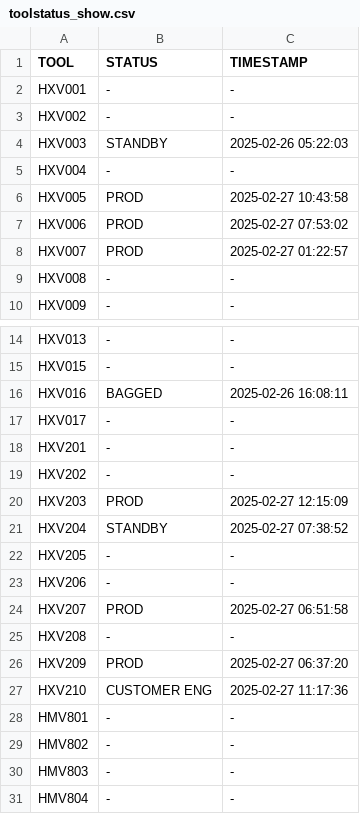
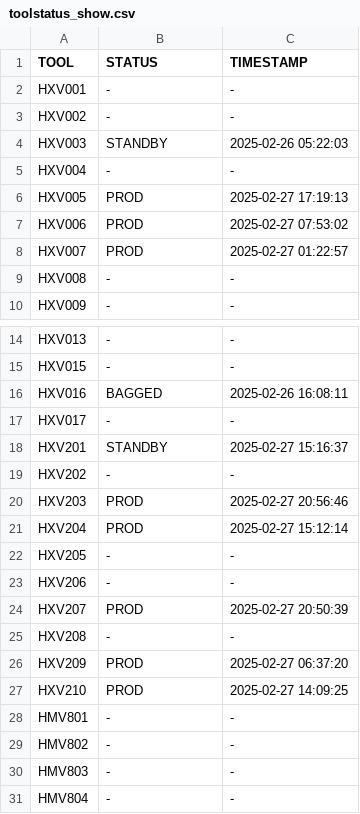
Before and after one commit to VinnieIntel/Data-Watch, a CSV file: backend/data/toolstatus_show.csv, drawn as a sheet; only a part is shown, gaps mark what is left out.

```diff
--- a/backend/data/toolstatus_show.csv
+++ b/backend/data/toolstatus_show.csv
@@ -5,3 +5,3 @@ HXV003,STANDBY,2025-02-26 05:22:03
 HXV004,-,-
-HXV005,PROD,2025-02-27 10:43:58
+HXV005,PROD,2025-02-27 17:19:13
 HXV006,PROD,2025-02-27 07:53:02
@@ -17,12 +17,12 @@ HXV016,BAGGED,2025-02-26 16:08:11
 HXV017,-,-
-HXV201,-,-
+HXV201,STANDBY,2025-02-27 15:16:37
 HXV202,-,-
-HXV203,PROD,2025-02-27 12:15:09
-HXV204,STANDBY,2025-02-27 07:38:52
+HXV203,PROD,2025-02-27 20:56:46
+HXV204,PROD,2025-02-27 15:12:14
 HXV205,-,-
 HXV206,-,-
-HXV207,PROD,2025-02-27 06:51:58
+HXV207,PROD,2025-02-27 20:50:39
 HXV208,-,-
 HXV209,PROD,2025-02-27 06:37:20
-HXV210,CUSTOMER ENG,2025-02-27 11:17:36
+HXV210,PROD,2025-02-27 14:09:25
 HMV801,-,-
```
Also changed, not shown: backend/data/toolstatus_full.csv, 5 other files.
